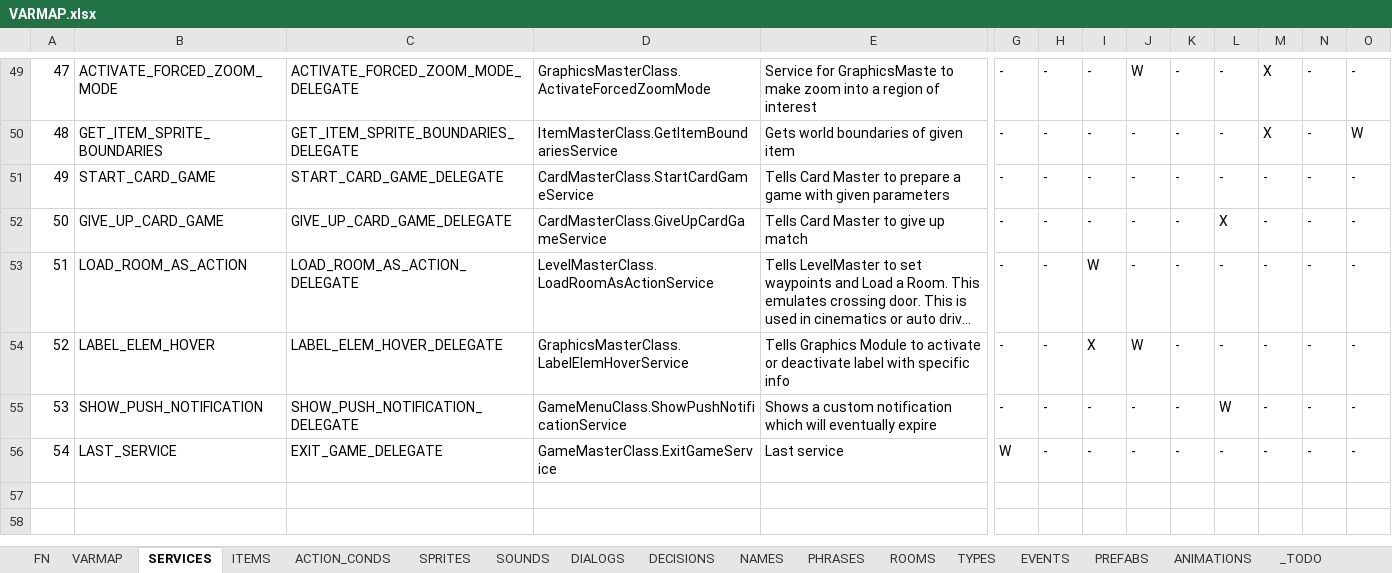
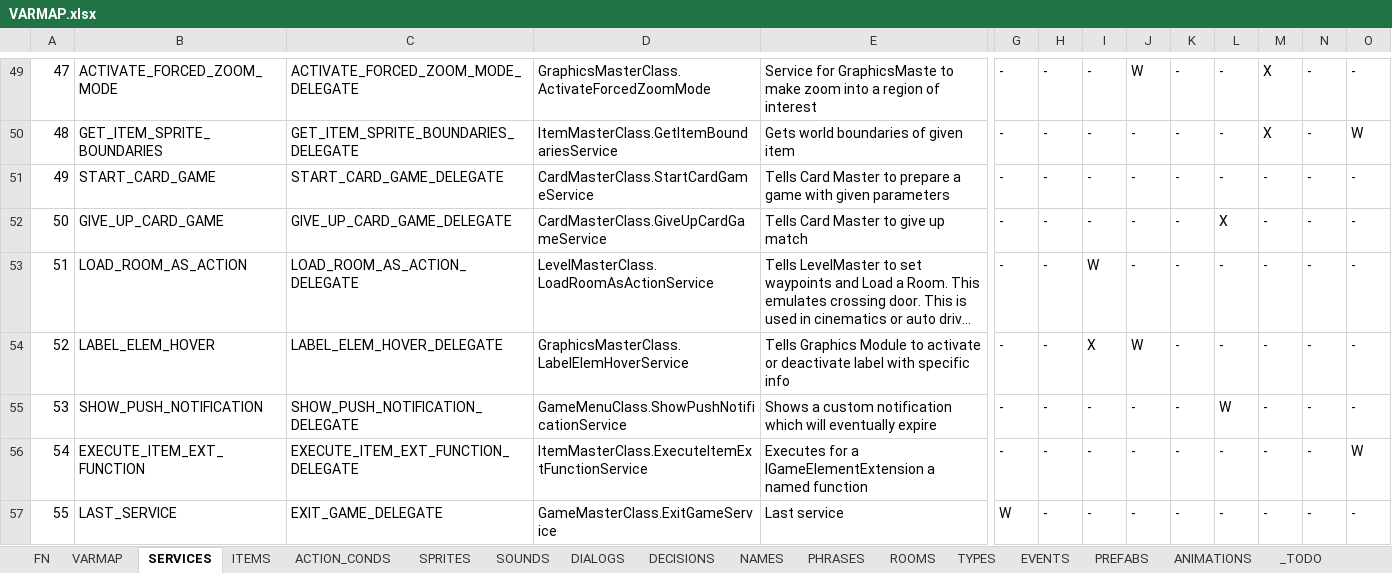
Before and after one commit to ivor4/Goblins3_AnotherQuest, an Excel workbook: VARMAP_Generator/VARMAP.xlsx, sheet SERVICES, drawn as a sheet; only a part is shown, gaps mark what is left out; long unchanged cells end in …; values as stored, in another font and other column widths than the file's, no borders; charts and pictures and table styles not drawn; addresses are those after the commit; rows hold the shown columns only; the diff names each change by its address in the sheet, - before the commit and + after, or states it on an @@ line.

Commit message:
Custom functions and Misc array

```diff
--- a/VARMAP_Generator/VARMAP.xlsx (sheet SERVICES)
+++ b/VARMAP_Generator/VARMAP.xlsx (sheet SERVICES)
+row 56: 54 | EXECUTE_ITEM_EXT_FUNCTION | EXECUTE_ITEM_EXT_FUNCTION_DELEGATE | ItemMasterClass.ExecuteItemExtFunctionService | Executes for a IGameElementExtension a named function | - | - | - | - | - | - | - | - | W
@@ column A renumbered from row 57 down @@
```
Also changed, not shown: sheet VARMAP, sheet TYPES, 24 other files.
